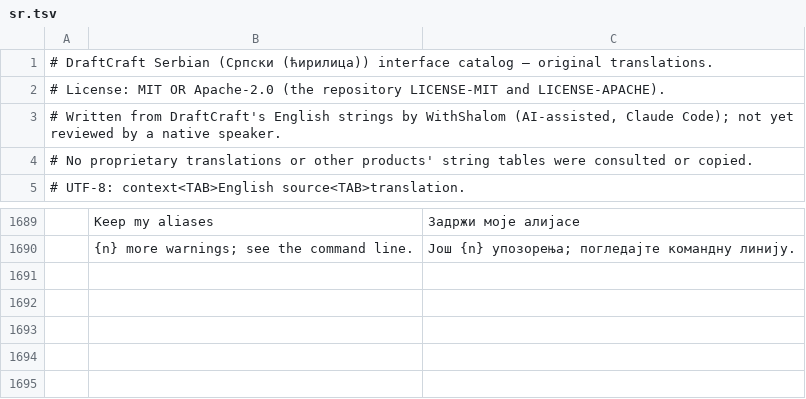
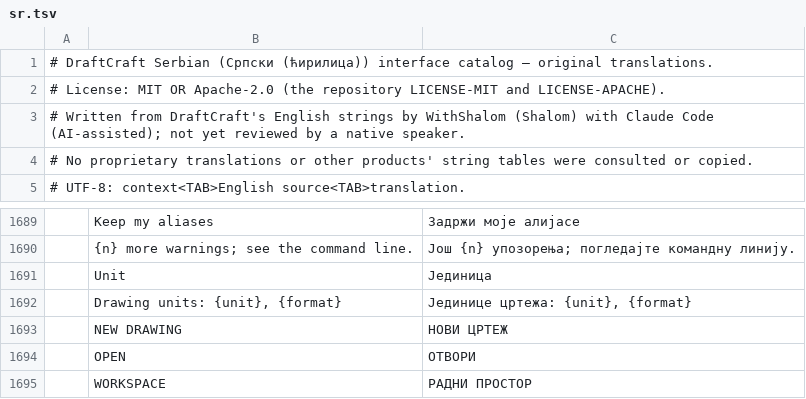
Before and after one commit to DraftCraft-DEV/DraftCraft, a TSV file: crates/ui-egui/src/i18n/sr.tsv, drawn as a sheet; only a part is shown, gaps mark what is left out.

```diff
--- a/crates/ui-egui/src/i18n/sr.tsv
+++ b/crates/ui-egui/src/i18n/sr.tsv
@@ -2,3 +2,3 @@
 # License: MIT OR Apache-2.0 (the repository LICENSE-MIT and LICENSE-APACHE).
-# Written from DraftCraft's English strings by WithShalom (AI-assisted, Claude Code); not yet reviewed by a native speaker.
+# Written from DraftCraft's English strings by WithShalom (Shalom) with Claude Code (AI-assisted); not yet reviewed by a native speaker.
 # No proprietary translations or other products' string tables were consulted or copied.
@@ -1690 +1690,6 @@
 	{n} more warnings; see the command line.	Још {n} упозорења; погледајте командну линију.
+	Unit	Јединица
+	Drawing units: {unit}, {format}	Јединице цртежа: {unit}, {format}
+	NEW DRAWING	НОВИ ЦРТЕЖ
+	OPEN	ОТВОРИ
+	WORKSPACE	РАДНИ ПРОСТОР
```
Also changed, not shown: crates/ui-egui/src/i18n/az.tsv, crates/ui-egui/src/i18n/be.tsv, 34 other files.
